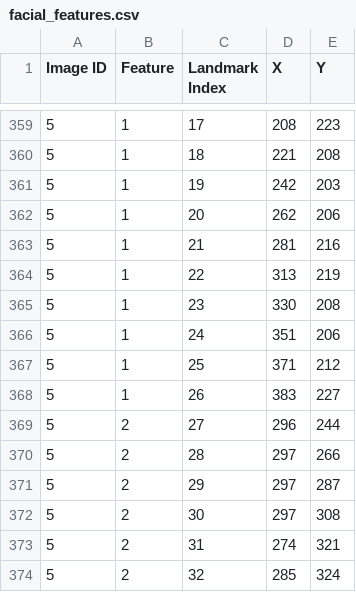
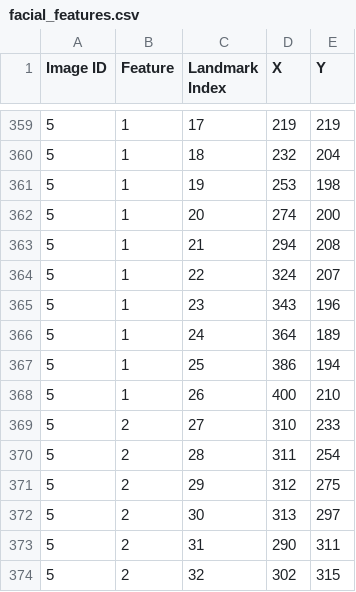
Before and after one commit to Senior-ProjectTeam07/ComicContours, a CSV file: data/facial_features.csv, drawn as a sheet; only a part is shown, gaps mark what is left out; the diff covers the shown part only.

```diff
--- a/data/facial_features.csv
+++ b/data/facial_features.csv
@@ -359,16 +359,16 @@ Image ID,Feature,Landmark Index,X,Y
-5,1,17,208,223
-5,1,18,221,208
-5,1,19,242,203
-5,1,20,262,206
-5,1,21,281,216
-5,1,22,313,219
-5,1,23,330,208
-5,1,24,351,206
-5,1,25,371,212
-5,1,26,383,227
-5,2,27,296,244
-5,2,28,297,266
-5,2,29,297,287
-5,2,30,297,308
-5,2,31,274,321
-5,2,32,285,324
+5,1,17,219,219
+5,1,18,232,204
+5,1,19,253,198
+5,1,20,274,200
+5,1,21,294,208
+5,1,22,324,207
+5,1,23,343,196
+5,1,24,364,189
+5,1,25,386,194
+5,1,26,400,210
+5,2,27,310,233
+5,2,28,311,254
+5,2,29,312,275
+5,2,30,313,297
+5,2,31,290,311
+5,2,32,302,315
```
Also changed, not shown: 102 edited cells elsewhere in this file, 16 other files.
